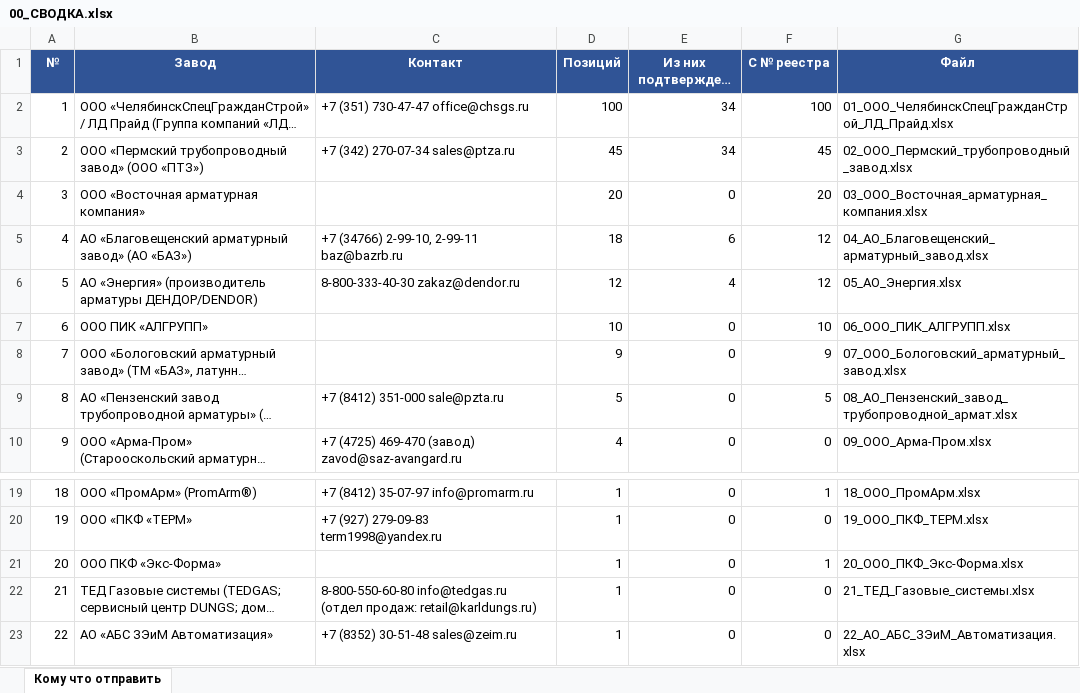
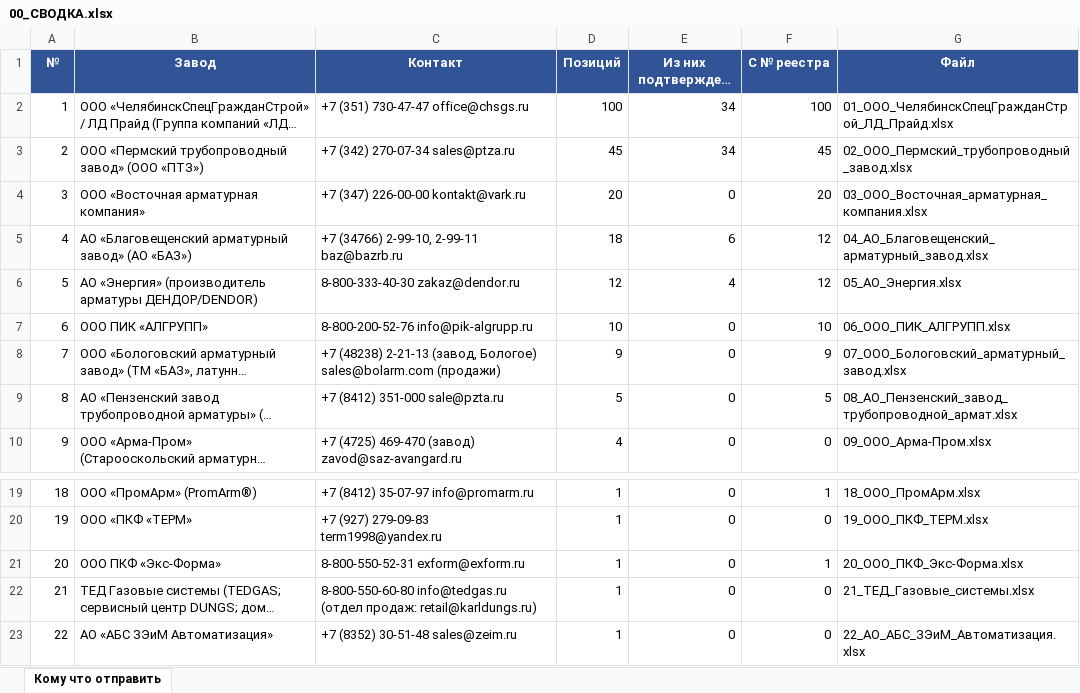
Before and after one commit to arorlov93/Tender-RUS-, an Excel workbook: KAMCHATKA_FINAL_ZAVODY/00_СВОДКА.xlsx, sheet Кому что отправить, drawn as a sheet; only a part is shown, gaps mark what is left out; long unchanged cells end in …; values as stored, in another font and other column widths than the file's, no borders; the diff names each change by its address in the sheet, - before the commit and + after, or states it on an @@ line.

```diff
--- a/KAMCHATKA_FINAL_ZAVODY/00_СВОДКА.xlsx (sheet Кому что отправить)
+++ b/KAMCHATKA_FINAL_ZAVODY/00_СВОДКА.xlsx (sheet Кому что отправить)
-C4 (Контакт): (empty)
+C4 (Контакт): +7 (347) 226-00-00 kontakt@vark.ru
-C7 (Контакт): (empty)
+C7 (Контакт): 8-800-200-52-76 info@pik-algrupp.ru
-C8 (Контакт): (empty)
+C8 (Контакт): +7 (48238) 2-21-13 (завод, Бологое) sales@bolarm.com (продажи)
-C21 (Контакт): (empty)
+C21 (Контакт): 8-800-550-52-31 exform@exform.ru
```
Also changed, not shown: KAMCHATKA_FINAL_ZAPOLNENIE.xlsx, KAMCHATKA_FINAL_ZAVODY/01_ООО_ЧелябинскСпецГражданСтрой_ЛД_Прайд.xlsx, 24 other files.
